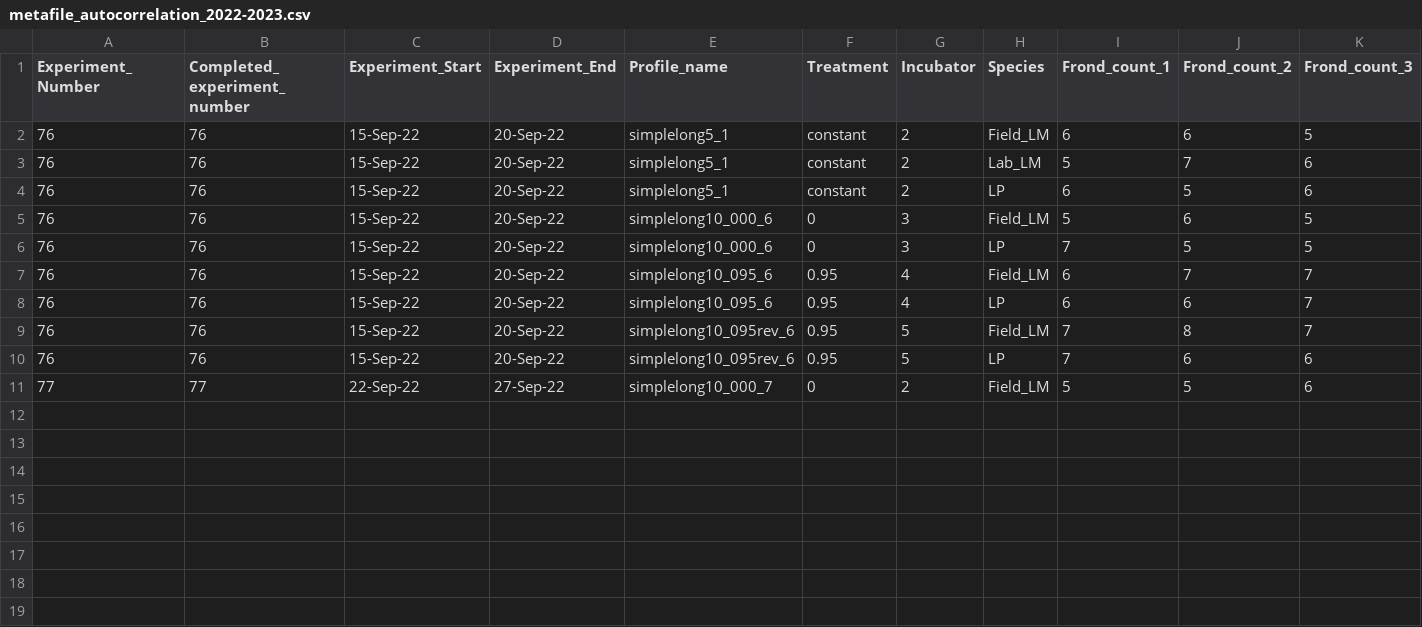
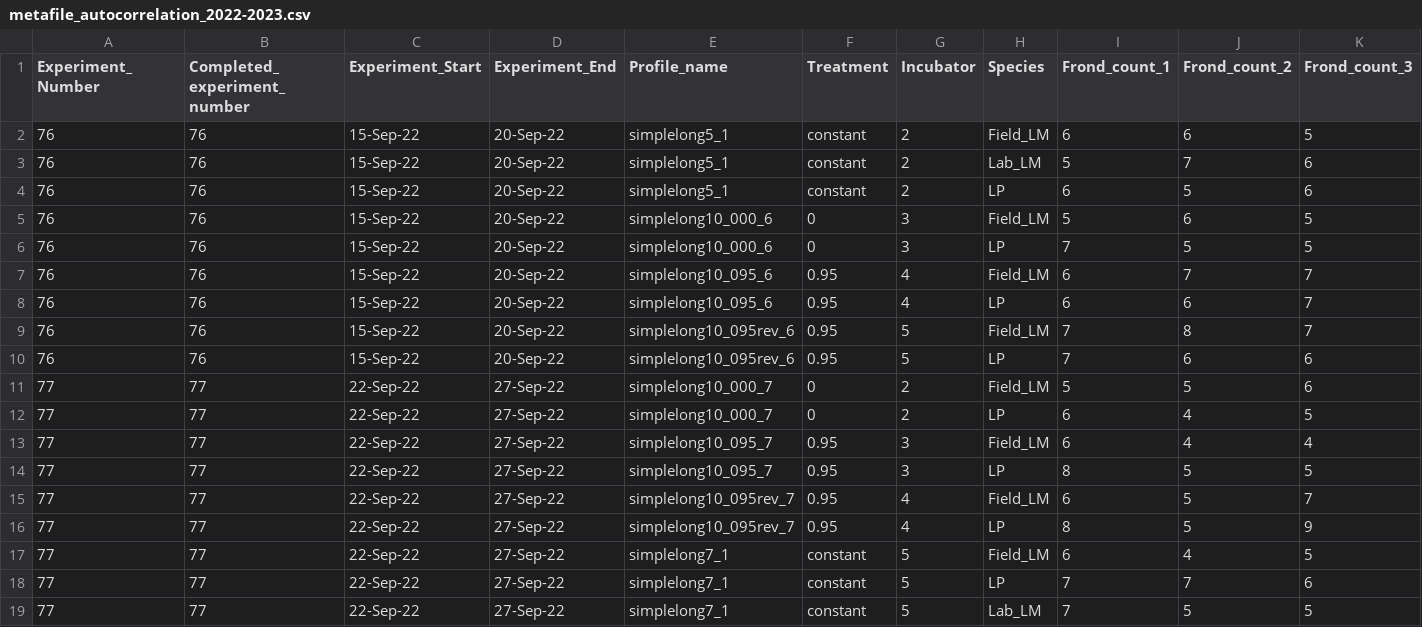
Before and after one commit to Cuddington-Lab/thermal-experiments, a CSV file: metafile_autocorrelation_2022-2023.csv, drawn as a sheet; only a part is shown; rows hold the shown columns only; the diff names each change by its address in the sheet, - before the commit and + after, or states it on an @@ line.

Commit message:
Update metafile_autocorrelation_2022-2023.csv

```diff
--- a/metafile_autocorrelation_2022-2023.csv
+++ b/metafile_autocorrelation_2022-2023.csv
+row 12: 77 | 77 | 22-Sep-22 | 27-Sep-22 | simplelong10_000_7 | 0 | 2 | LP | 6 | 4 | 5
+row 13: 77 | 77 | 22-Sep-22 | 27-Sep-22 | simplelong10_095_7 | 0.95 | 3 | Field_LM | 6 | 4 | 4
+row 14: 77 | 77 | 22-Sep-22 | 27-Sep-22 | simplelong10_095_7 | 0.95 | 3 | LP | 8 | 5 | 5
+row 15: 77 | 77 | 22-Sep-22 | 27-Sep-22 | simplelong10_095rev_7 | 0.95 | 4 | Field_LM | 6 | 5 | 7
+row 16: 77 | 77 | 22-Sep-22 | 27-Sep-22 | simplelong10_095rev_7 | 0.95 | 4 | LP | 8 | 5 | 9
+row 17: 77 | 77 | 22-Sep-22 | 27-Sep-22 | simplelong7_1 | constant | 5 | Field_LM | 6 | 4 | 5
+row 18: 77 | 77 | 22-Sep-22 | 27-Sep-22 | simplelong7_1 | constant | 5 | LP | 7 | 7 | 6
+row 19: 77 | 77 | 22-Sep-22 | 27-Sep-22 | simplelong7_1 | constant | 5 | Lab_LM | 7 | 5 | 5
```
